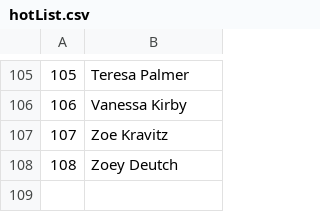
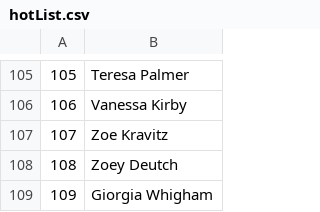
Before and after one commit to chokshaa/chokshaa.github.io, a CSV file: doc/hotList.csv, drawn as a sheet; only a part is shown, gaps mark what is left out.

Commit message:
list update
list update

```diff
--- a/doc/hotList.csv
+++ b/doc/hotList.csv
@@ -108 +108,2 @@
 108,Zoey Deutch
+109,Giorgia Whigham
```
